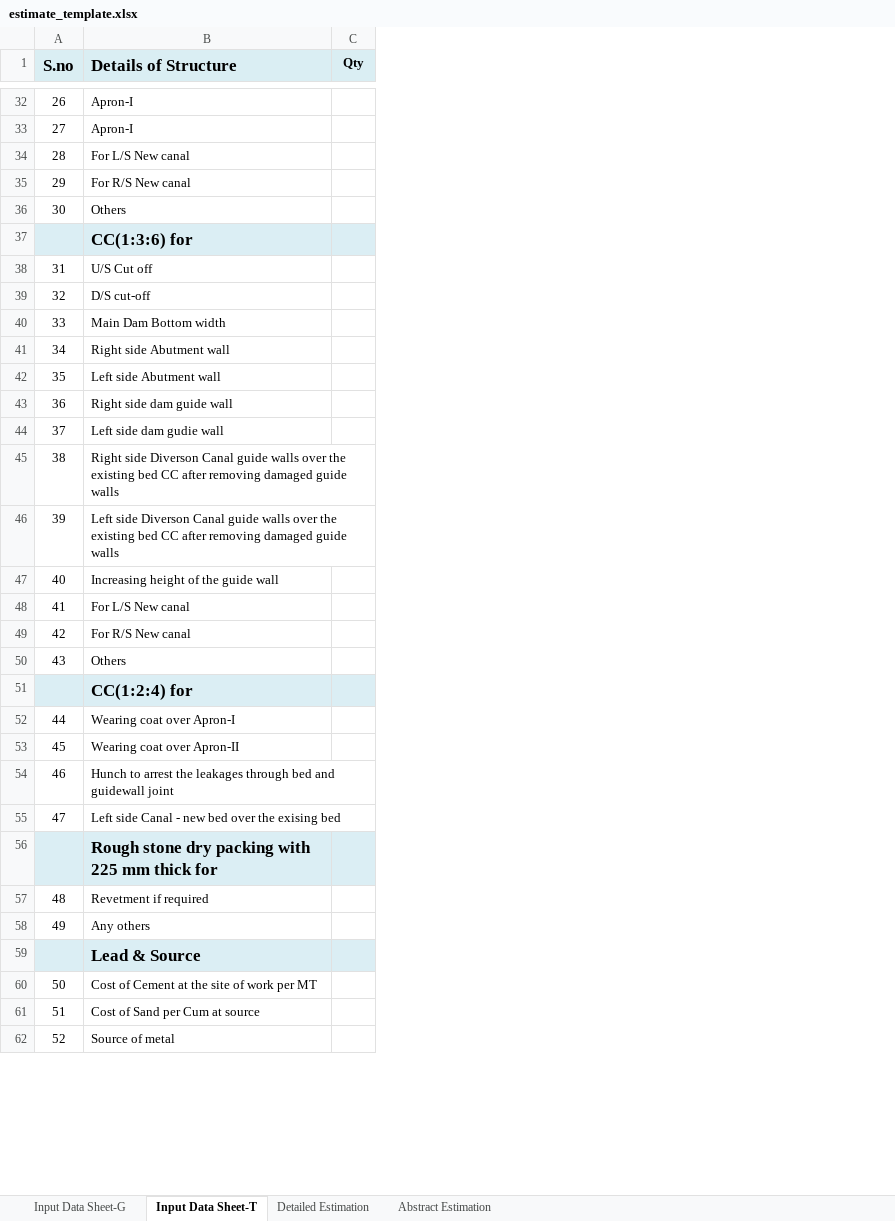
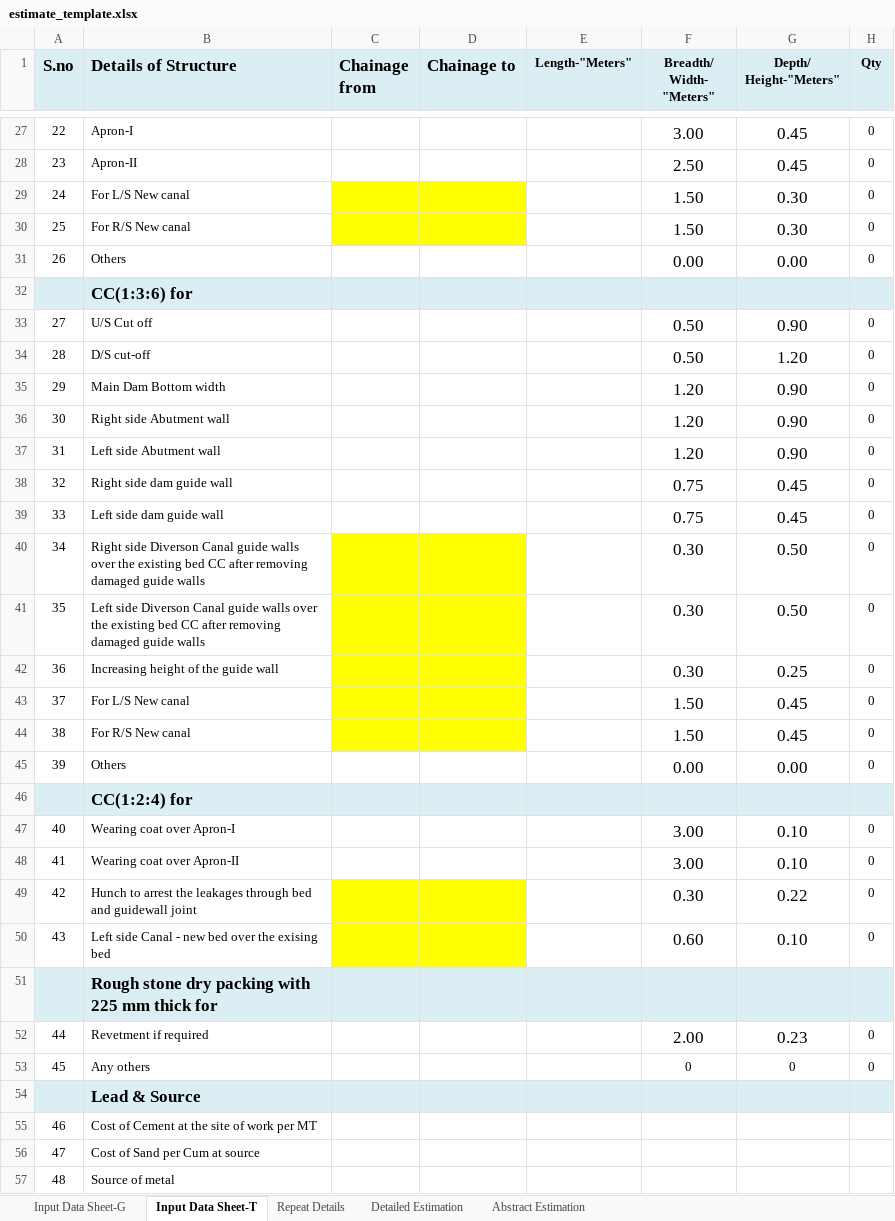
Before and after one commit to wassannc/WHS-Rejuvenation-Estimator, an Excel workbook: templates/estimate_template.xlsx, sheet Input Data Sheet-T, drawn as a sheet; only a part is shown, gaps mark what is left out; values as stored, in another font and other column widths than the file's, no borders; removed rows and columns are numbered as before the commit, all else as after; the diff covers the shown part only; the diff names each change by its address in the sheet, - before the commit and + after, or states it on an @@ line.

Commit message:
Add files via upload

```diff
--- a/templates/estimate_template.xlsx (sheet Input Data Sheet-T)
+++ b/templates/estimate_template.xlsx (sheet Input Data Sheet-T)
+sheet tab: Repeat Details
+column C (Chainage from), empty
+column D (Chainage to), empty
+column E (Length-"Meters"), empty
+column F (Breadth/ Width- "Meters"), row 27: 3.00; rows 29-38: 1.50 | 1.50 | 0.00 |  | 0.50 | 0.50 | 1.20 | 1.20 | 1.20 | 0.75; rows 40-53: 0.30 | 0.30 | 0.30 | 1.50 | 1.50 | 0.00 |  | 3.00 | 3.00 | 0.30 | 0.60 |  | 2.00 | 0
+column G (Depth/ Height-"Meters"), row 27: 0.45; rows 29-38: 0.30 | 0.30 | 0.00 |  | 0.90 | 1.20 | 0.90 | 0.90 | 0.90 | 0.45; rows 40-53: 0.50 | 0.50 | 0.25 | 0.45 | 0.45 | 0.00 |  | 0.10 | 0.10 | 0.22 | 0.10 |  | 0.23 | 0
@@ column A (S.no) renumbered from row 3 down @@
-H27 (Qty): (empty)
+H27 (Qty): 0
-row 33: 27 | Apron-I
+row 28: 23 | Apron-II |  |  |  | 2.50 | 0.45 | 0
-H29:H31 (Qty): (empty)
+H29:H31 (Qty): 0
-H33:H38 (Qty): (empty)
+H33:H38 (Qty): 0
-row 44: 37 | Left side dam gudie wall
+row 39: 33 | Left side dam guide wall |  |  |  | 0.75 | 0.45 | 0
-H40:H45 (Qty): (empty)
+H40:H45 (Qty): 0
-H47:H50 (Qty): (empty)
+H47:H50 (Qty): 0
-H52:H53 (Qty): (empty)
+H52:H53 (Qty): 0
```
Also changed, not shown: 5 removed rows and 18 edited cells elsewhere in this sheet, sheet Input Data Sheet-G.
